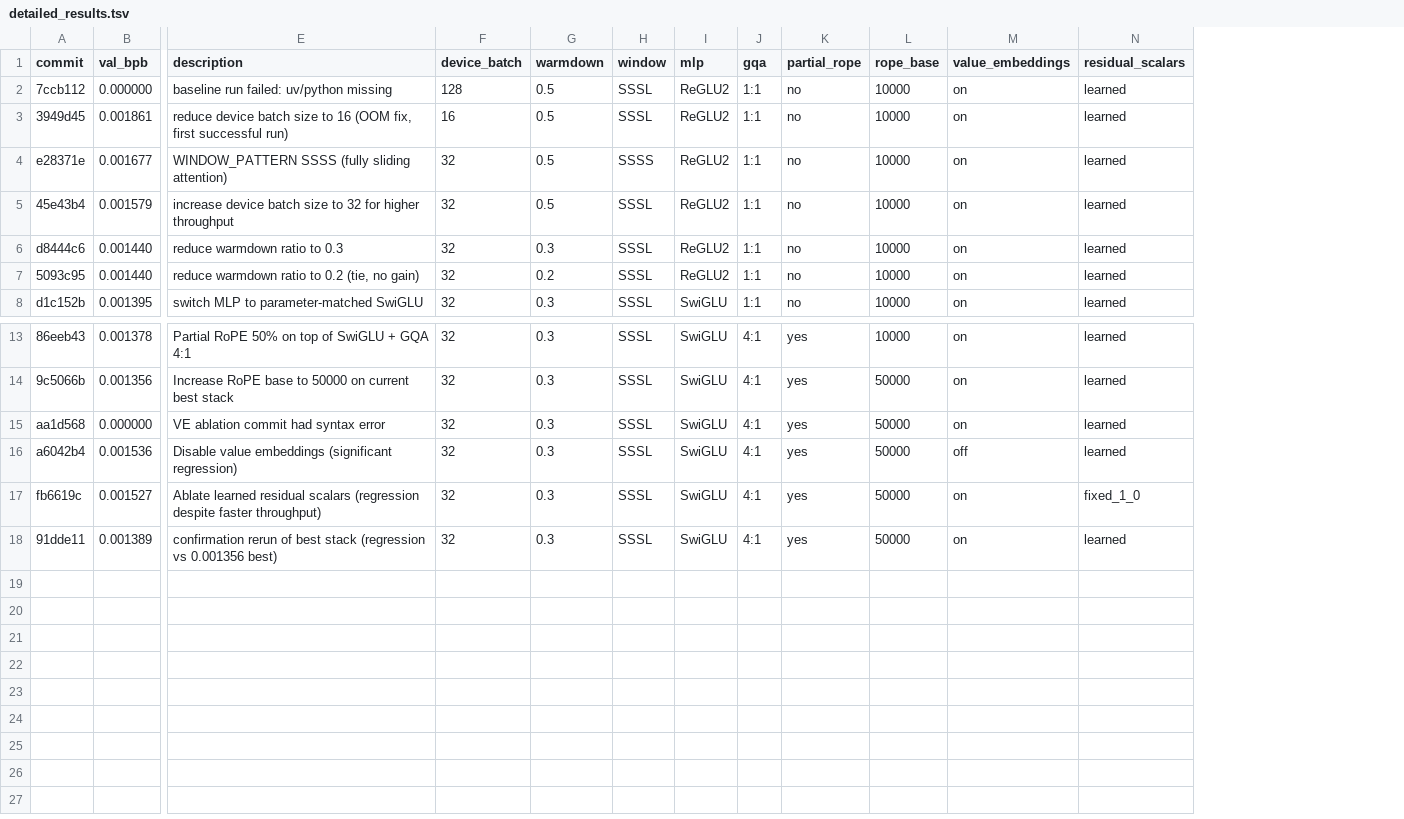
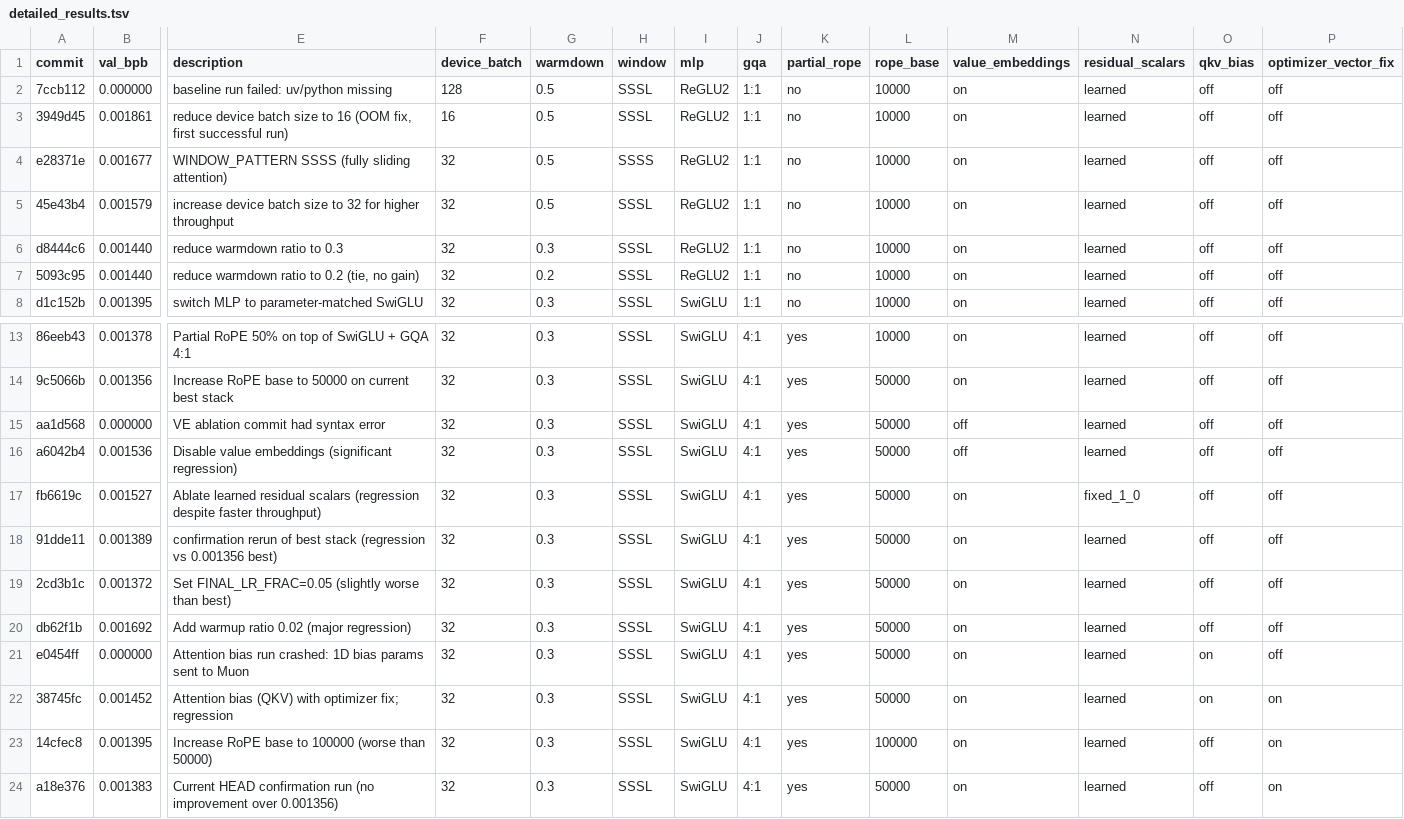
Before and after one commit to shashanka300/autoresearch, a TSV file: detailed_results.tsv, drawn as a sheet; only a part is shown, gaps mark what is left out; rows hold the shown columns only; the diff names each change by its address in the sheet, - before the commit and + after, or states it on an @@ line.

Commit message:
Update current best config summary

```diff
--- a/detailed_results.tsv
+++ b/detailed_results.tsv
+column O (qkv_bias), rows 2-8: all off; rows 13-18: all off
+column P (optimizer_vector_fix), rows 2-8: all off; rows 13-18: all off
-M15 (value_embeddings): on
+M15 (value_embeddings): off
+row 19: 2cd3b1c | 0.001372 | Set FINAL_LR_FRAC=0.05 (slightly worse than best) | 32 | 0.3 | SSSL | SwiGLU | 4:1 | yes | 50000 | on | learned | off | off
+row 20: db62f1b | 0.001692 | Add warmup ratio 0.02 (major regression) | 32 | 0.3 | SSSL | SwiGLU | 4:1 | yes | 50000 | on | learned | off | off
+row 21: e0454ff | 0.000000 | Attention bias run crashed: 1D bias params sent to Muon | 32 | 0.3 | SSSL | SwiGLU | 4:1 | yes | 50000 | on | learned | on | off
+row 22: 38745fc | 0.001452 | Attention bias (QKV) with optimizer fix; regression | 32 | 0.3 | SSSL | SwiGLU | 4:1 | yes | 50000 | on | learned | on | on
+row 23: 14cfec8 | 0.001395 | Increase RoPE base to 100000 (worse than 50000) | 32 | 0.3 | SSSL | SwiGLU | 4:1 | yes | 100000 | on | learned | off | on
+row 24: a18e376 | 0.001383 | Current HEAD confirmation run (no improvement over 0.001356) | 32 | 0.3 | SSSL | SwiGLU | 4:1 | yes | 50000 | on | learned | off | on
```
Also changed, not shown: 2 other files.
